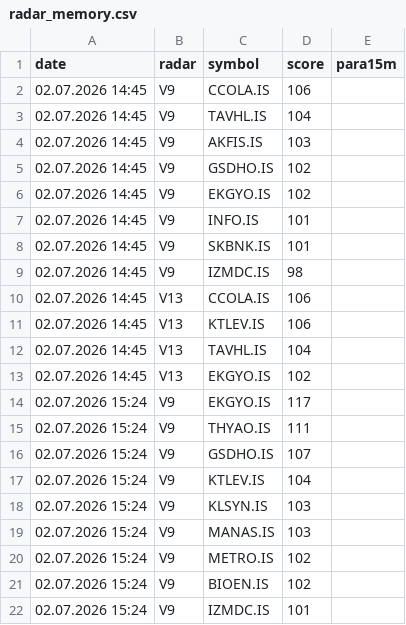
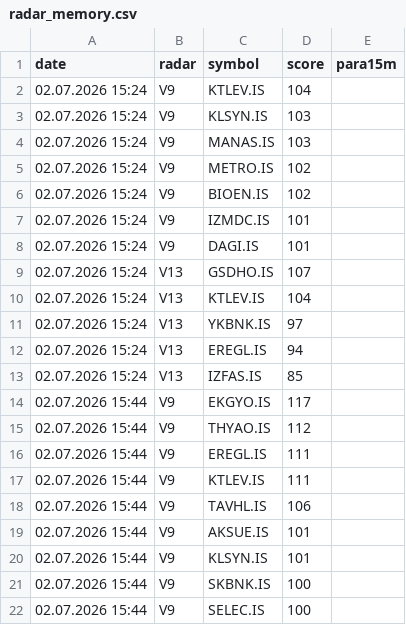
Before and after one commit to gokhan-bist-radar/gokhan-bist-radar, a CSV file: radar_memory.csv, drawn as a sheet; only a part is shown; the shorter side is filled out with more unchanged rows; the diff covers the shown part only.

```diff
--- a/radar_memory.csv
+++ b/radar_memory.csv
@@ -1,17 +1,2 @@
 date,radar,symbol,score,para15m
-02.07.2026 14:45,V9,CCOLA.IS,106,
-02.07.2026 14:45,V9,TAVHL.IS,104,
-02.07.2026 14:45,V9,AKFIS.IS,103,
-02.07.2026 14:45,V9,GSDHO.IS,102,
-02.07.2026 14:45,V9,EKGYO.IS,102,
-02.07.2026 14:45,V9,INFO.IS,101,
-02.07.2026 14:45,V9,SKBNK.IS,101,
-02.07.2026 14:45,V9,IZMDC.IS,98,
-02.07.2026 14:45,V13,CCOLA.IS,106,
-02.07.2026 14:45,V13,KTLEV.IS,106,
-02.07.2026 14:45,V13,TAVHL.IS,104,
-02.07.2026 14:45,V13,EKGYO.IS,102,
-02.07.2026 15:24,V9,EKGYO.IS,117,
-02.07.2026 15:24,V9,THYAO.IS,111,
-02.07.2026 15:24,V9,GSDHO.IS,107,
 02.07.2026 15:24,V9,KTLEV.IS,104,
```
Also changed, not shown: 15 added rows elsewhere in this file, radar_performance.csv, radar_signals.csv.
